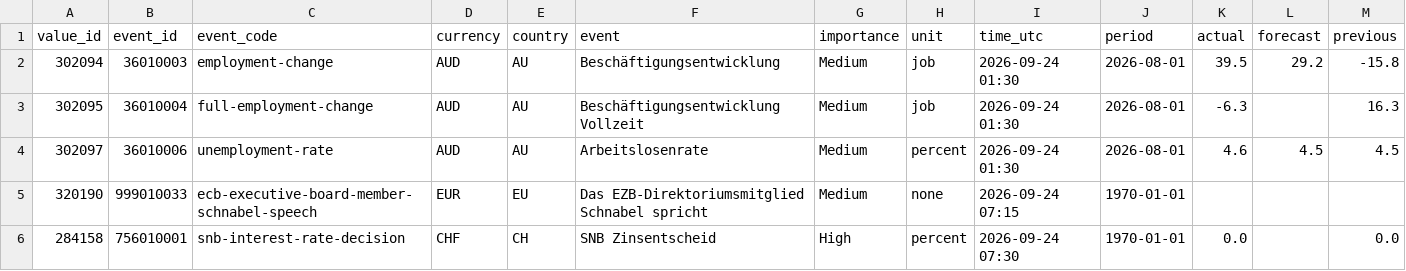
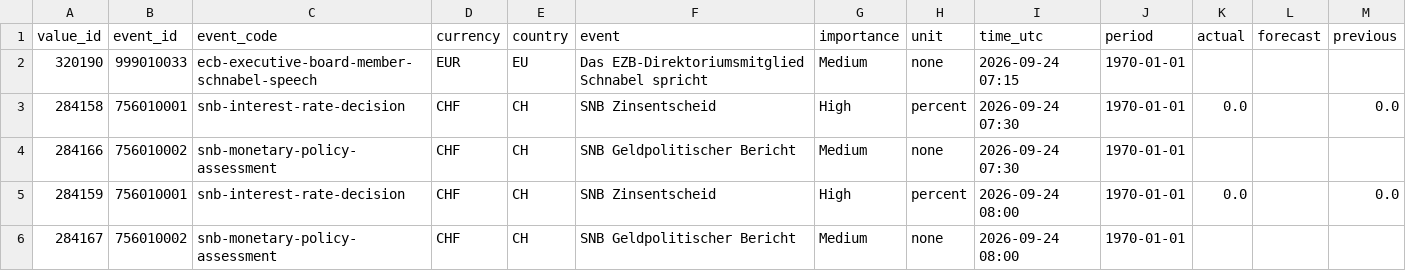
Before and after one commit to MazohFX/taco-strategy-lab, a CSV file: data/macro_calendar/mt5_recent.csv, drawn as a sheet; only a part is shown; the shorter side is filled out with more unchanged rows; rows hold the shown columns only; the diff names each change by its address in the sheet, - before the commit and + after, or states it on an @@ line.

Commit message:
MT5 Makro-Kalender Sync 2026-10-16 05:45 UTC

```diff
--- a/data/macro_calendar/mt5_recent.csv
+++ b/data/macro_calendar/mt5_recent.csv
-row 2: 302094 | 36010003 | employment-change | AUD | AU | Beschäftigungsentwicklung | Medium | job | 2026-09-24 01:30 | 2026-08-01 | 39.5 | 29.2 | -15.8
-row 3: 302095 | 36010004 | full-employment-change | AUD | AU | Beschäftigungsentwicklung Vollzeit | Medium | job | 2026-09-24 01:30 | 2026-08-01 | -6.3 |  | 16.3
-row 4: 302097 | 36010006 | unemployment-rate | AUD | AU | Arbeitslosenrate | Medium | percent | 2026-09-24 01:30 | 2026-08-01 | 4.6 | 4.5 | 4.5
```
